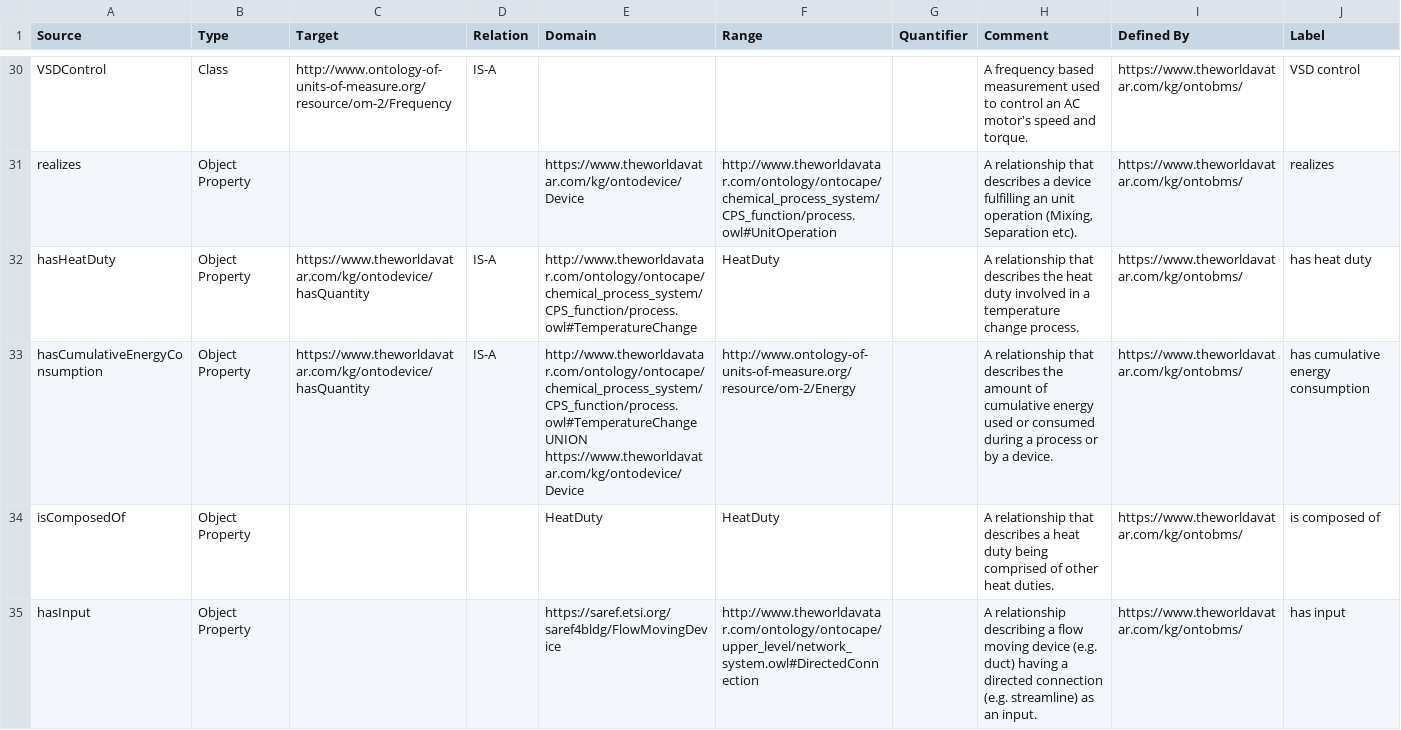
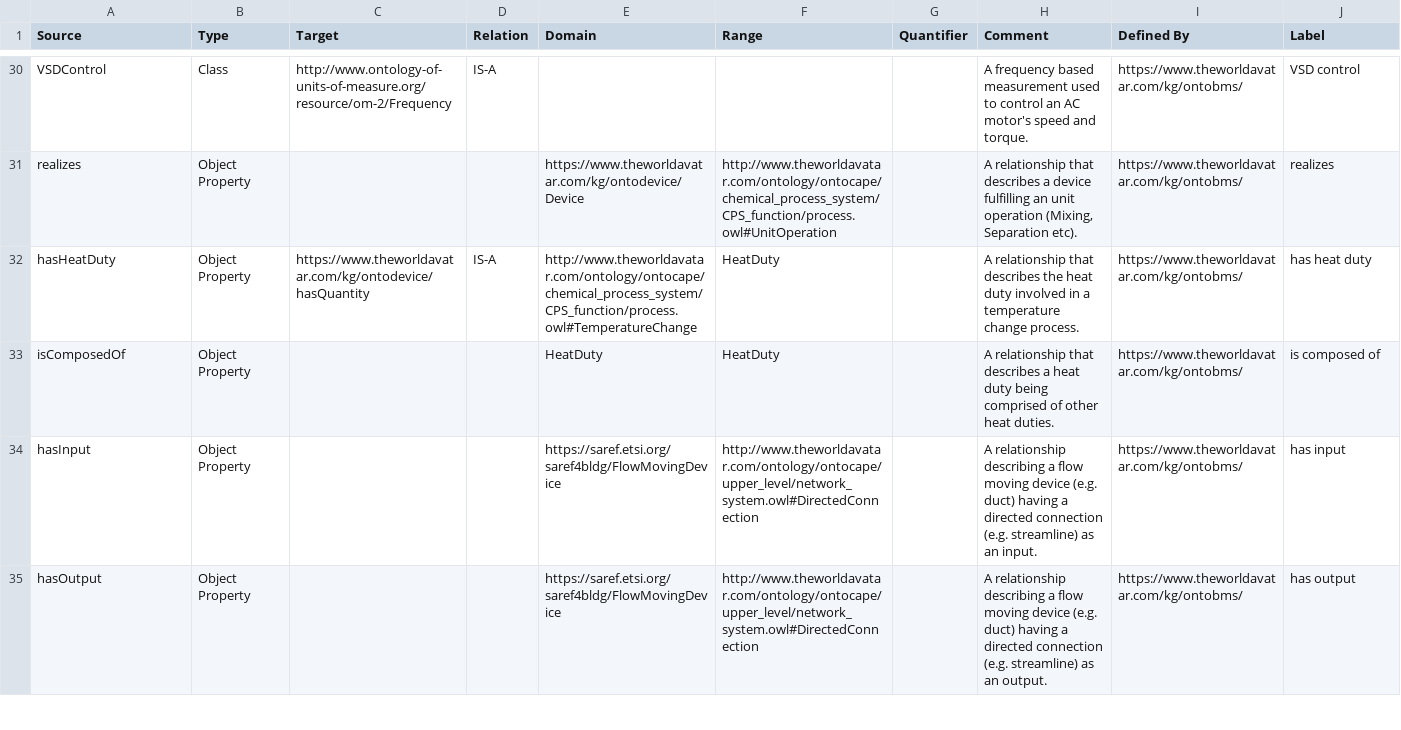
Before and after one commit to msff2/ontology, a CSV file: JPS_Ontology/ontology/ontobms/OntoBMS.csv, drawn as a sheet; only a part is shown, gaps mark what is left out; the shorter side is filled out with more unchanged rows.

Commit message:
1583-dev-extend-ontodevice-and-ontobms: Shift hasCumulativeEnergyConsumption from ontobms to ontodevice

```diff
--- a/JPS_Ontology/ontology/ontobms/OntoBMS.csv
+++ b/JPS_Ontology/ontology/ontobms/OntoBMS.csv
@@ -32,3 +32,2 @@ realizes,Object Property,,,https://www.theworldavatar.com/kg/ontodevice/Device,h
 hasHeatDuty,Object Property,https://www.theworldavatar.com/kg/ontodevice/hasQuantity,IS-A,http://www.theworldavatar.com/ontology/ontocape/chemical_process_system/CPS_function/process.owl#TemperatureChange,HeatDuty,,A relationship that describes the heat duty involved in a temperature change process.,https://www.theworldavatar.com/kg/ontobms/,has heat duty
-hasCumulativeEnergyConsumption,Object Property,https://www.theworldavatar.com/kg/ontodevice/hasQuantity,IS-A,http://www.theworldavatar.com/ontology/ontocape/chemical_process_system/CPS_function/process.owl#TemperatureChange UNION https://www.theworldavatar.com/kg/ontodevice/Device,http://www.ontology-of-units-of-measure.org/resource/om-2/Energy,,A relationship that describes the amount of cumulative energy used or consumed during a process or by a device.,https://www.theworldavatar.com/kg/ontobms/,has cumulative energy consumption
 isComposedOf,Object Property,,,HeatDuty,HeatDuty,,A relationship that describes a heat duty being comprised of other heat duties.,https://www.theworldavatar.com/kg/ontobms/,is composed of
```
Also changed, not shown: JPS_Ontology/ontology/ontodevice/OntoDevice.csv.
